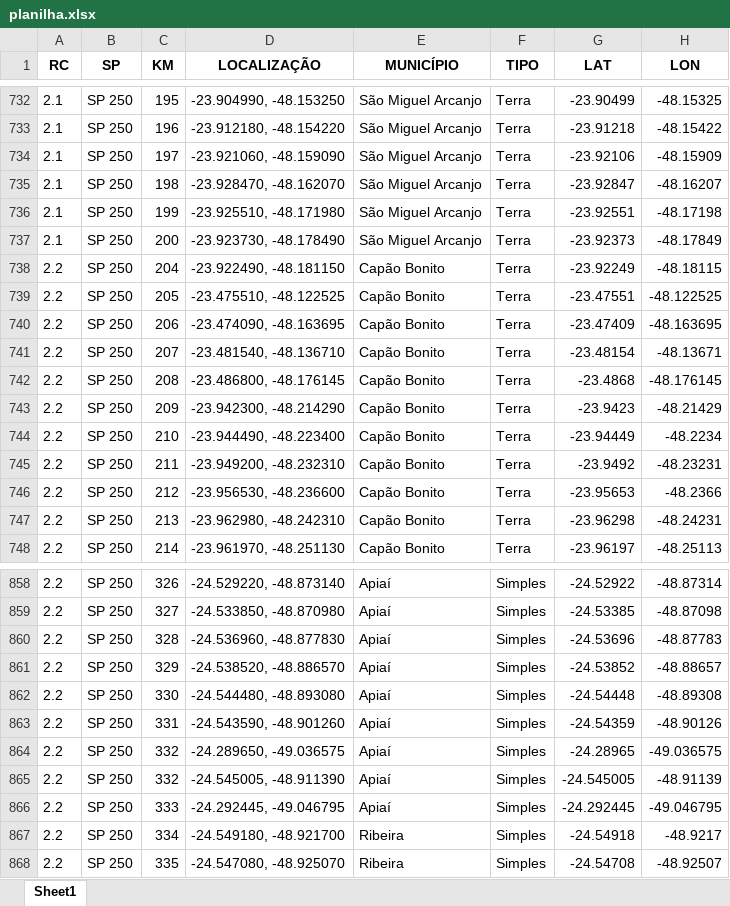
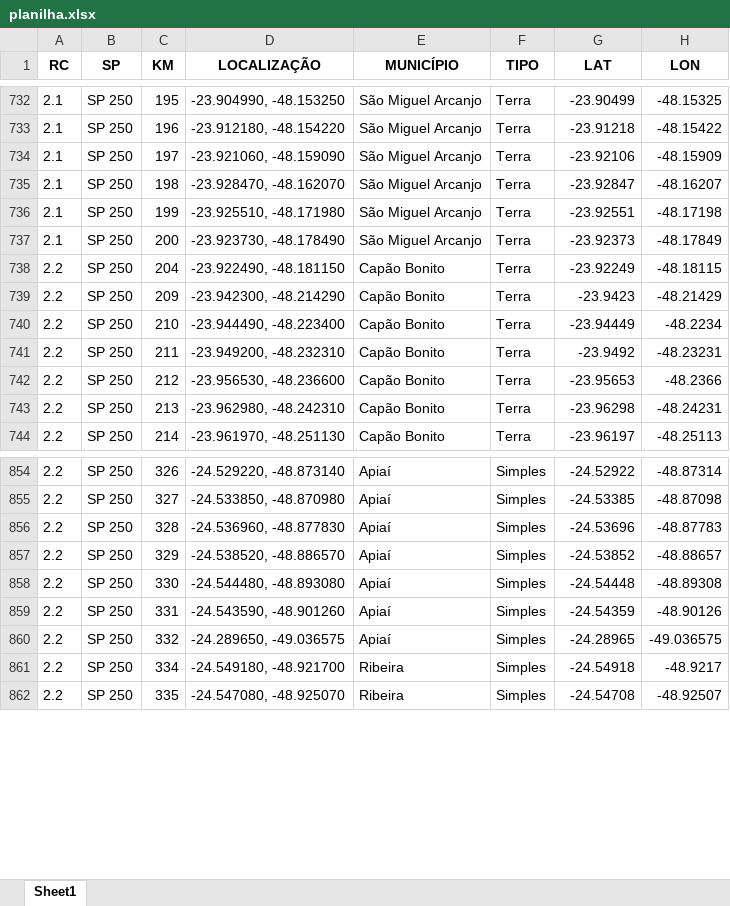
Before and after one commit to rodrigohenriquecc/dr02-map-site, an Excel workbook: data/planilha.xlsx, sheet Sheet1, drawn as a sheet; only a part is shown, gaps mark what is left out; values as stored, in another font and other column widths than the file's, no borders; the diff names each change by its address in the sheet, - before the commit and + after, or states it on an @@ line.

Commit message:
Add files via upload

```diff
--- a/data/planilha.xlsx (sheet Sheet1)
+++ b/data/planilha.xlsx (sheet Sheet1)
-row 739: 2.2 | SP 250 | 205 | -23.475510, -48.122525 | Capão Bonito | Terra | -23.47551 | -48.122525
-row 740: 2.2 | SP 250 | 206 | -23.474090, -48.163695 | Capão Bonito | Terra | -23.47409 | -48.163695
-row 741: 2.2 | SP 250 | 207 | -23.481540, -48.136710 | Capão Bonito | Terra | -23.48154 | -48.13671
-row 742: 2.2 | SP 250 | 208 | -23.486800, -48.176145 | Capão Bonito | Terra | -23.4868 | -48.176145
-row 865: 2.2 | SP 250 | 332 | -24.545005, -48.911390 | Apiaí | Simples | -24.545005 | -48.91139
-row 866: 2.2 | SP 250 | 333 | -24.292445, -49.046795 | Apiaí | Simples | -24.292445 | -49.046795
```
